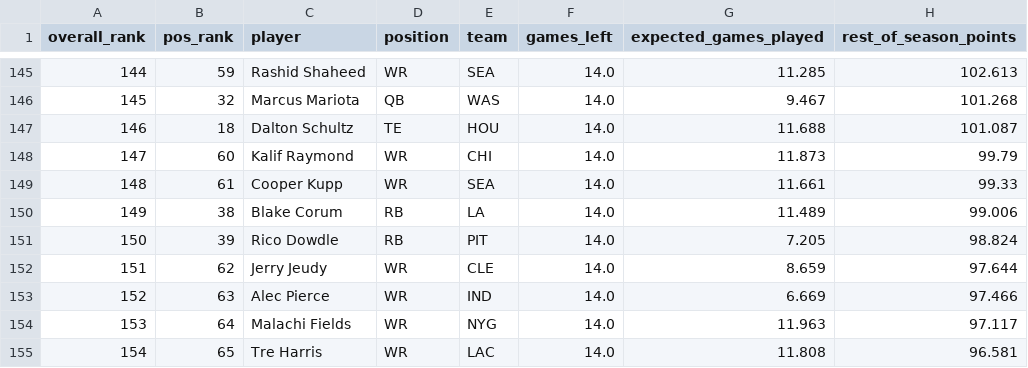
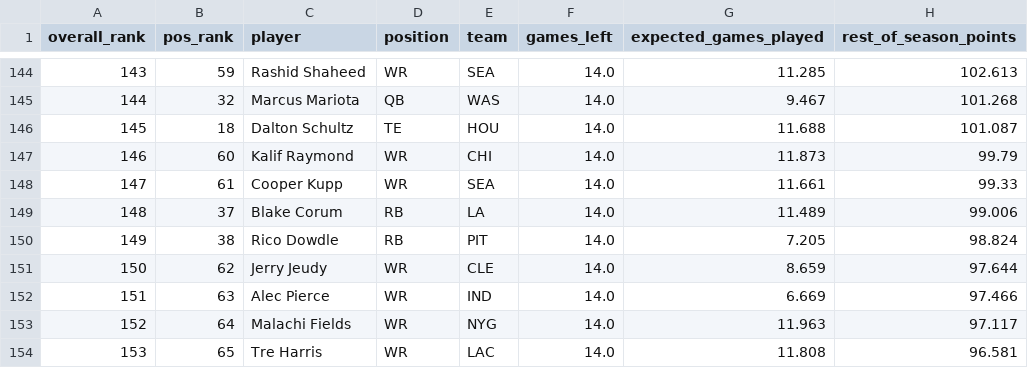
Before and after one commit to srsavas42/fantasy-football-research, a CSV file: projections/2026_week4_rest_of_season.csv, drawn as a sheet; only a part is shown, gaps mark what is left out; addresses are those after the commit; the diff covers the shown part only; the diff names each change by its address in the sheet, - before the commit and + after, or states it on an @@ line.

```diff
--- a/projections/2026_week4_rest_of_season.csv
+++ b/projections/2026_week4_rest_of_season.csv
@@ column A (overall_rank) renumbered between rows 106 and 594 @@
-B149 (pos_rank): 38
+B149 (pos_rank): 37
-B150 (pos_rank): 39
+B150 (pos_rank): 38
```
Also changed, not shown: 1 added row, 1 removed row and 110 edited cells elsewhere in this file.
